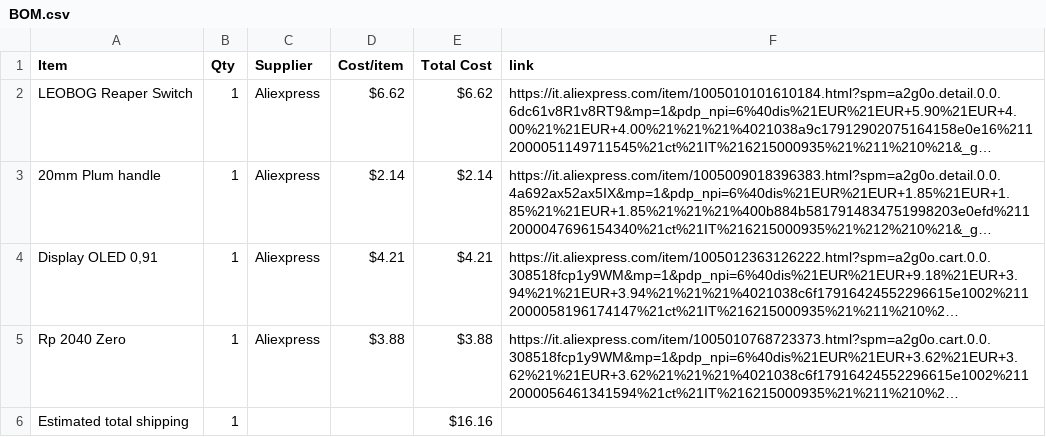
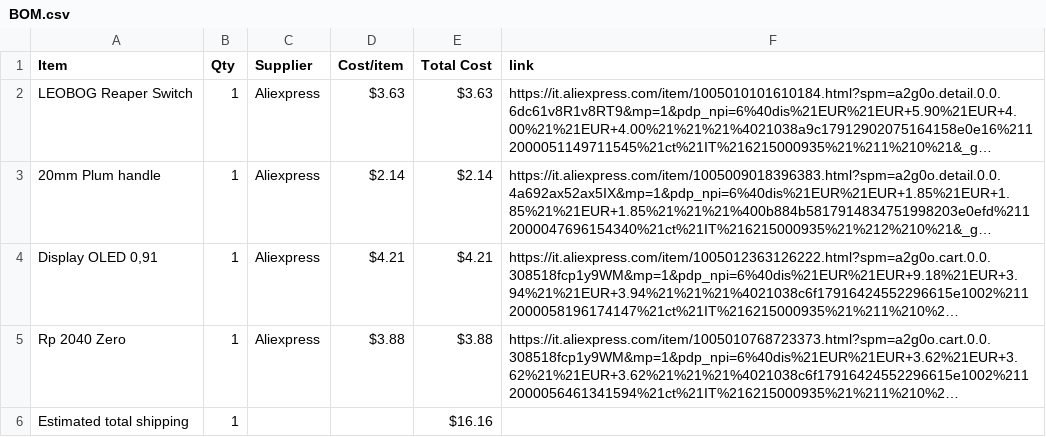
Before and after one commit to KYUUBYZ/Tetrapack, a CSV file: BOM.csv, drawn as a sheet; long unchanged cells end in …; the diff names each change by its address in the sheet, - before the commit and + after, or states it on an @@ line.

Commit message:
Sync Tetrapack from Half Life

```diff
--- a/BOM.csv
+++ b/BOM.csv
-D2 (Cost/item): $6.62
+D2 (Cost/item): $3.63
-E2 (Total Cost): $6.62
+E2 (Total Cost): $3.63
```
